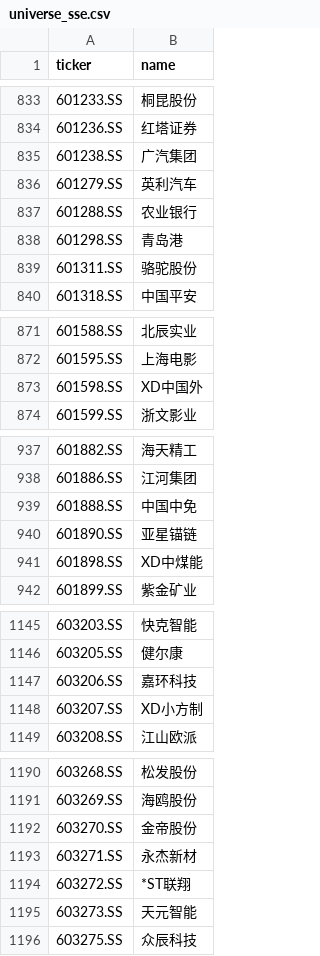
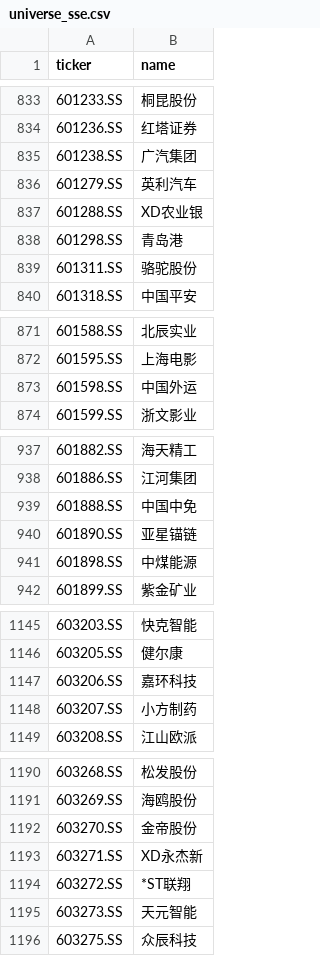
Before and after one commit to hsalehi10087/stock-scanner, a CSV file: data/cn_gainers/universe_sse.csv, drawn as a sheet; only a part is shown, gaps mark what is left out; the diff covers the shown part only.

```diff
--- a/data/cn_gainers/universe_sse.csv
+++ b/data/cn_gainers/universe_sse.csv
@@ -836,3 +836,3 @@ ticker,name
 601279.SS,英利汽车
-601288.SS,农业银行
+601288.SS,XD农业银
 601298.SS,青岛港
@@ -872,3 +872,3 @@ ticker,name
 601595.SS,上海电影
-601598.SS,XD中国外
+601598.SS,中国外运
 601599.SS,浙文影业
@@ -940,3 +940,3 @@ ticker,name
 601890.SS,亚星锚链
-601898.SS,XD中煤能
+601898.SS,中煤能源
 601899.SS,紫金矿业
@@ -1147,3 +1147,3 @@ ticker,name
 603206.SS,嘉环科技
-603207.SS,XD小方制
+603207.SS,小方制药
 603208.SS,江山欧派
@@ -1192,3 +1192,3 @@ ticker,name
 603270.SS,金帝股份
-603271.SS,永杰新材
+603271.SS,XD永杰新
 603272.SS,*ST联翔
```
Also changed, not shown: 10 edited cells elsewhere in this file, data/cn_gainers/universe_szse.csv, 2 other files.
